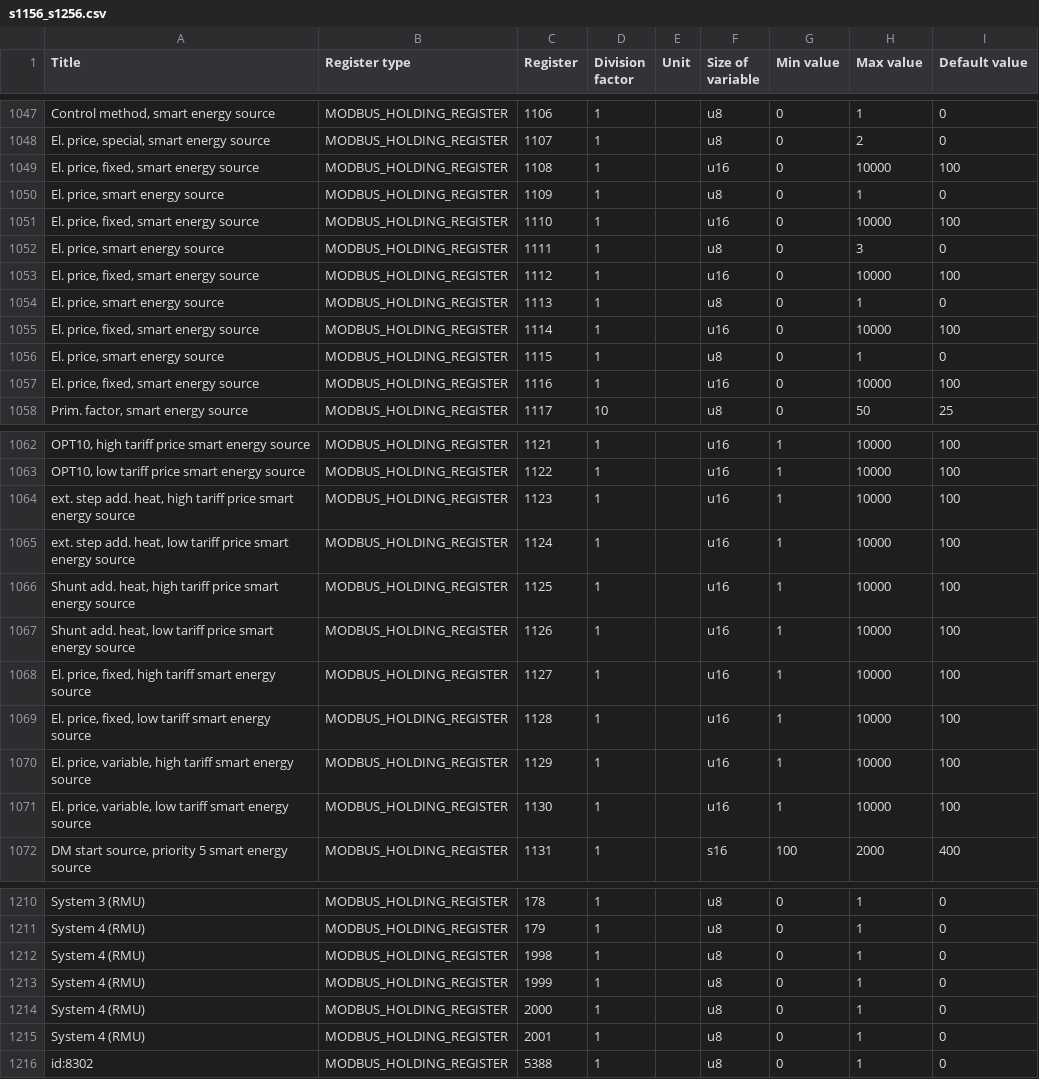
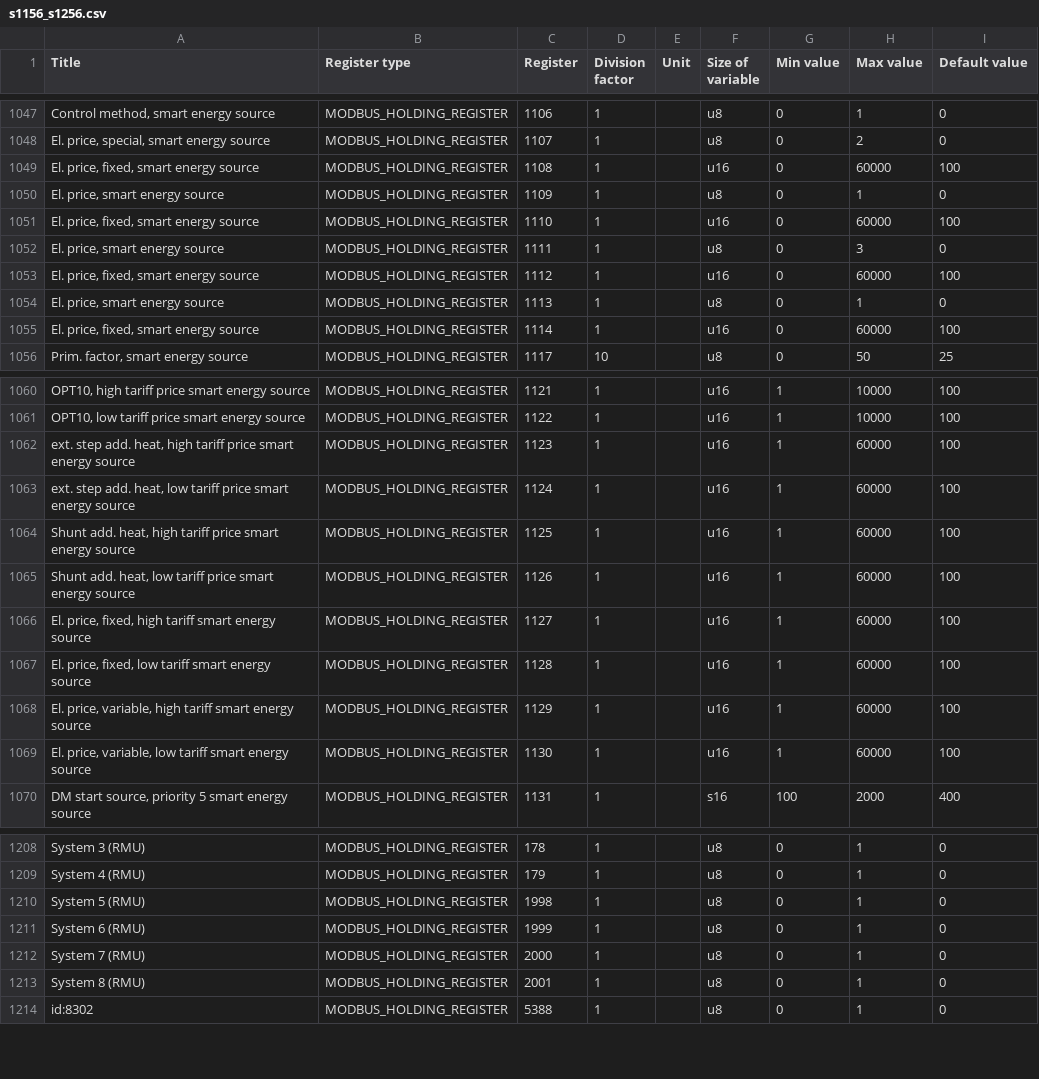
Before and after one commit to yozik04/nibe, a CSV file: nibe/data/s1156_s1256.csv, drawn as a sheet; only a part is shown, gaps mark what is left out; the diff covers the shown part only.

```diff
--- a/nibe/data/s1156_s1256.csv
+++ b/nibe/data/s1156_s1256.csv
@@ -1048,11 +1048,9 @@ Control method, smart energy source	MODBUS_HOLDING_REGISTER	1106	1		u8	0	1	0
 El. price, special, smart energy source	MODBUS_HOLDING_REGISTER	1107	1		u8	0	2	0
-El. price, fixed, smart energy source	MODBUS_HOLDING_REGISTER	1108	1		u16	0	10000	100
+El. price, fixed, smart energy source	MODBUS_HOLDING_REGISTER	1108	1		u16	0	60000	100
 El. price, smart energy source	MODBUS_HOLDING_REGISTER	1109	1		u8	0	1	0
-El. price, fixed, smart energy source	MODBUS_HOLDING_REGISTER	1110	1		u16	0	10000	100
+El. price, fixed, smart energy source	MODBUS_HOLDING_REGISTER	1110	1		u16	0	60000	100
 El. price, smart energy source	MODBUS_HOLDING_REGISTER	1111	1		u8	0	3	0
-El. price, fixed, smart energy source	MODBUS_HOLDING_REGISTER	1112	1		u16	0	10000	100
+El. price, fixed, smart energy source	MODBUS_HOLDING_REGISTER	1112	1		u16	0	60000	100
 El. price, smart energy source	MODBUS_HOLDING_REGISTER	1113	1		u8	0	1	0
-El. price, fixed, smart energy source	MODBUS_HOLDING_REGISTER	1114	1		u16	0	10000	100
-El. price, smart energy source	MODBUS_HOLDING_REGISTER	1115	1		u8	0	1	0
-El. price, fixed, smart energy source	MODBUS_HOLDING_REGISTER	1116	1		u16	0	10000	100
+El. price, fixed, smart energy source	MODBUS_HOLDING_REGISTER	1114	1		u16	0	60000	100
 Prim. factor, smart energy source	MODBUS_HOLDING_REGISTER	1117	10		u8	0	50	25
@@ -1063,10 +1061,10 @@ OPT10, high tariff price smart energy source	MODBUS_HOLDING_REGISTER	1121	1		u16
 OPT10, low tariff price smart energy source	MODBUS_HOLDING_REGISTER	1122	1		u16	1	10000	100
-ext. step add. heat, high tariff price smart energy source	MODBUS_HOLDING_REGISTER	1123	1		u16	1	10000	100
-ext. step add. heat, low tariff price smart energy source	MODBUS_HOLDING_REGISTER	1124	1		u16	1	10000	100
-Shunt add. heat, high tariff price smart energy source	MODBUS_HOLDING_REGISTER	1125	1		u16	1	10000	100
-Shunt add. heat, low tariff price smart energy source	MODBUS_HOLDING_REGISTER	1126	1		u16	1	10000	100
-El. price, fixed, high tariff smart energy source	MODBUS_HOLDING_REGISTER	1127	1		u16	1	10000	100
-El. price, fixed, low tariff smart energy source	MODBUS_HOLDING_REGISTER	1128	1		u16	1	10000	100
-El. price, variable, high tariff smart energy source	MODBUS_HOLDING_REGISTER	1129	1		u16	1	10000	100
-El. price, variable, low tariff smart energy source	MODBUS_HOLDING_REGISTER	1130	1		u16	1	10000	100
+ext. step add. heat, high tariff price smart energy source	MODBUS_HOLDING_REGISTER	1123	1		u16	1	60000	100
+ext. step add. heat, low tariff price smart energy source	MODBUS_HOLDING_REGISTER	1124	1		u16	1	60000	100
+Shunt add. heat, high tariff price smart energy source	MODBUS_HOLDING_REGISTER	1125	1		u16	1	60000	100
+Shunt add. heat, low tariff price smart energy source	MODBUS_HOLDING_REGISTER	1126	1		u16	1	60000	100
+El. price, fixed, high tariff smart energy source	MODBUS_HOLDING_REGISTER	1127	1		u16	1	60000	100
+El. price, fixed, low tariff smart energy source	MODBUS_HOLDING_REGISTER	1128	1		u16	1	60000	100
+El. price, variable, high tariff smart energy source	MODBUS_HOLDING_REGISTER	1129	1		u16	1	60000	100
+El. price, variable, low tariff smart energy source	MODBUS_HOLDING_REGISTER	1130	1		u16	1	60000	100
 DM start source, priority 5 smart energy source	MODBUS_HOLDING_REGISTER	1131	1		s16	100	2000	400
@@ -1211,6 +1209,6 @@ System 3 (RMU)	MODBUS_HOLDING_REGISTER	178	1		u8	0	1	0
 System 4 (RMU)	MODBUS_HOLDING_REGISTER	179	1		u8	0	1	0
-System 4 (RMU)	MODBUS_HOLDING_REGISTER	1998	1		u8	0	1	0
-System 4 (RMU)	MODBUS_HOLDING_REGISTER	1999	1		u8	0	1	0
-System 4 (RMU)	MODBUS_HOLDING_REGISTER	2000	1		u8	0	1	0
-System 4 (RMU)	MODBUS_HOLDING_REGISTER	2001	1		u8	0	1	0
+System 5 (RMU)	MODBUS_HOLDING_REGISTER	1998	1		u8	0	1	0
+System 6 (RMU)	MODBUS_HOLDING_REGISTER	1999	1		u8	0	1	0
+System 7 (RMU)	MODBUS_HOLDING_REGISTER	2000	1		u8	0	1	0
+System 8 (RMU)	MODBUS_HOLDING_REGISTER	2001	1		u8	0	1	0
 id:8302	MODBUS_HOLDING_REGISTER	5388	1		u8	0	1	0
```
Also changed, not shown: 1 added row, 1 removed row and 40 edited cells elsewhere in this file, 1 other file.
